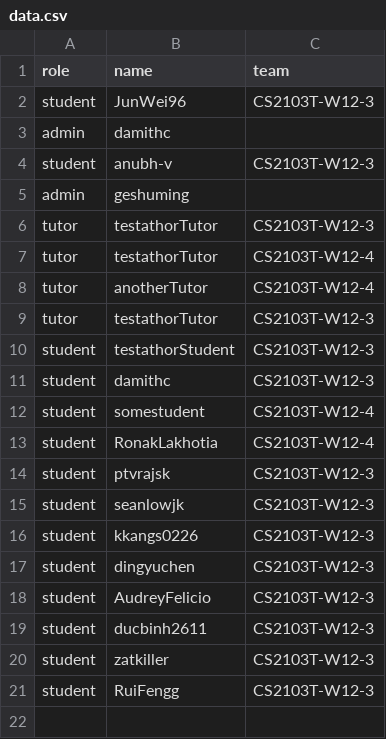
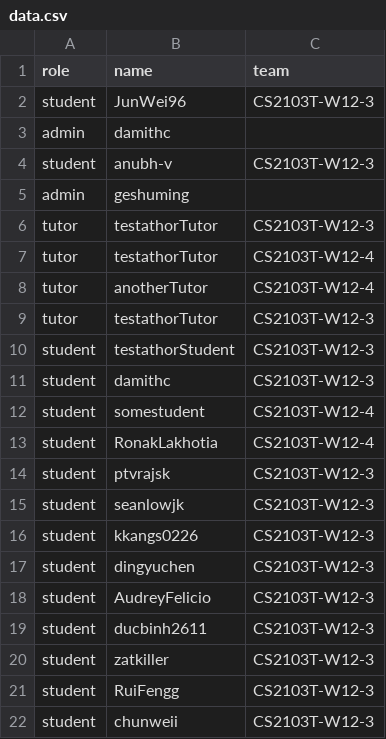
Before and after one commit to chunweii/public_data, a CSV file: data.csv, drawn as a sheet.

Commit message:
Update data.csv

```diff
--- a/data.csv
+++ b/data.csv
@@ -21 +21,2 @@ student,zatkiller,CS2103T-W12-3
 student,RuiFengg,CS2103T-W12-3
+student,chunweii,CS2103T-W12-3
```
